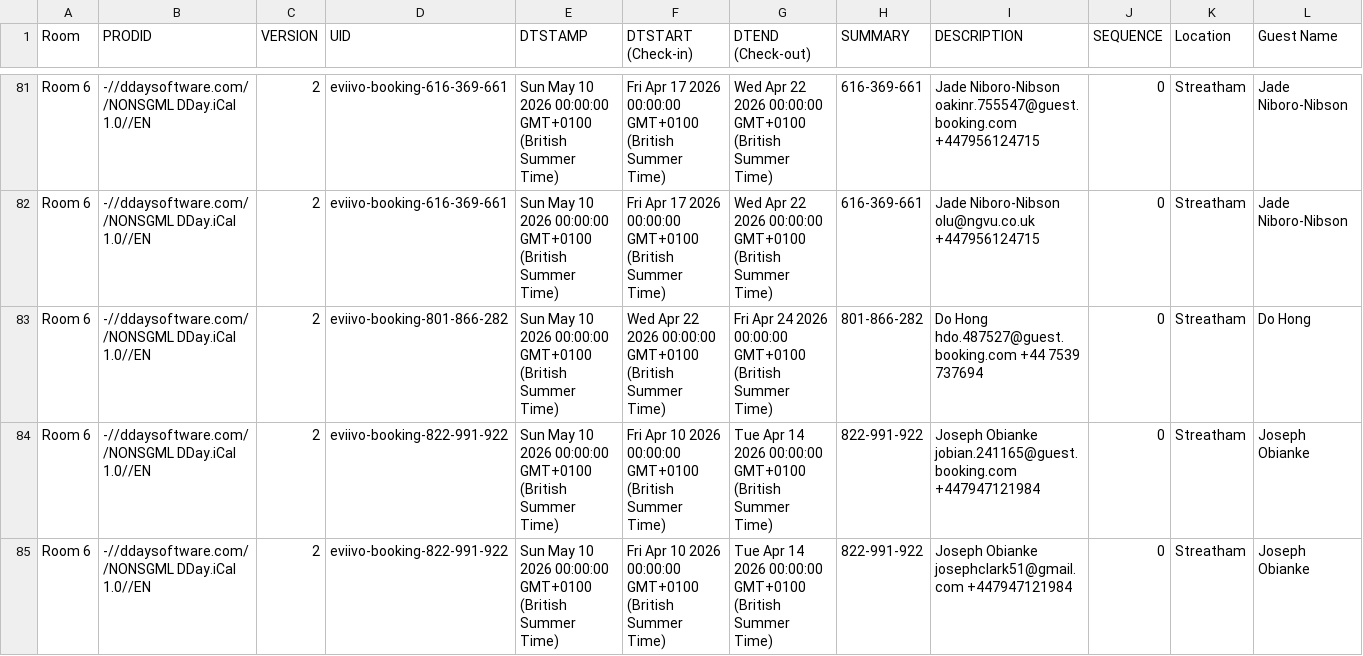
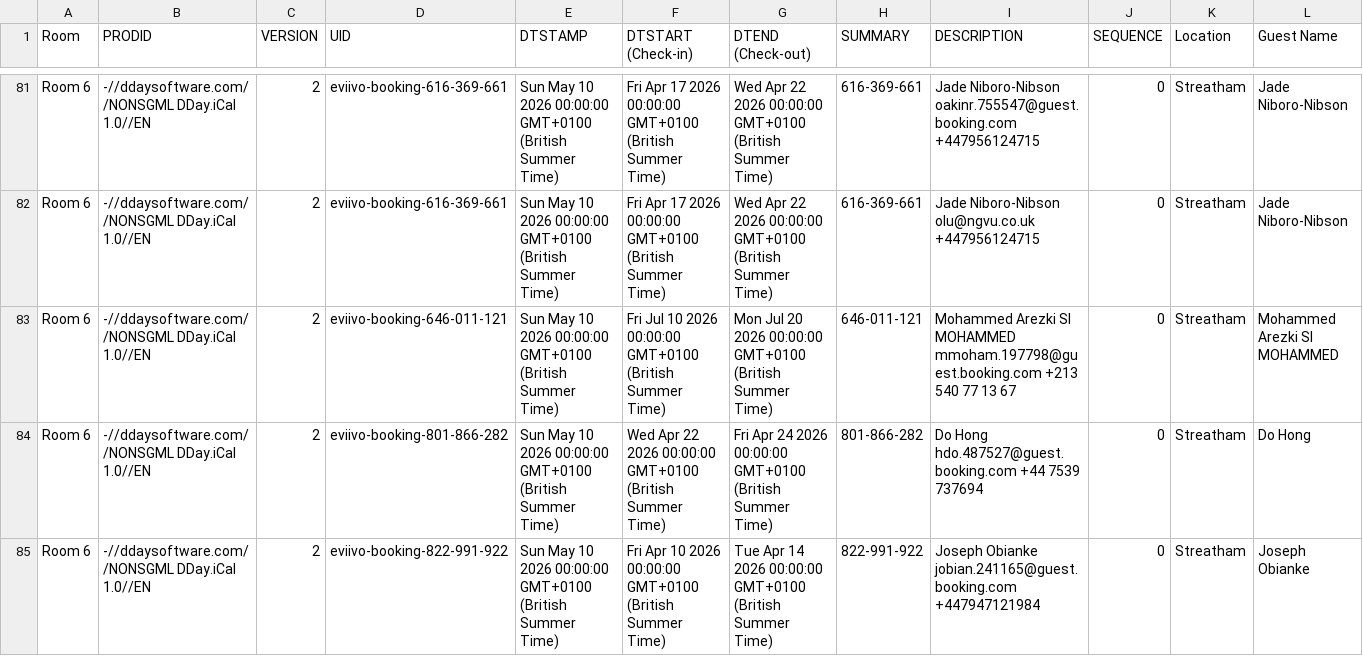
Before and after one commit to McConnell-Properties/ttlock-auto-codes, a CSV file: automation-data/bookings.csv, drawn as a sheet; only a part is shown, gaps mark what is left out; the shorter side is filled out with more unchanged rows; rows hold the shown columns only; the diff names each change by its address in the sheet, - before the commit and + after, or states it on an @@ line.

Commit message:
Update bookings.csv from GAS

```diff
--- a/automation-data/bookings.csv
+++ b/automation-data/bookings.csv
+row 83: Room 6 | -//ddaysoftware.com//NONSGML DDay.iCal 1.0//EN | 2 | eviivo-booking-646-011-121 | Sun May 10 2026 00:00:00 GMT+0100 (British Summer Time) | Fri Jul 10 2026 00:00:00 GMT+0100 (British Summer Time) | Mon Jul 20 2026 00:00:00 GMT+0100 (British Summer Time) | 646-011-121 | Mohammed Arezki SI MOHAMMED mmoham.197798@guest.booking.com +213 540 77 13 67 | 0 | Streatham | Mohammed Arezki SI MOHAMMED
```
